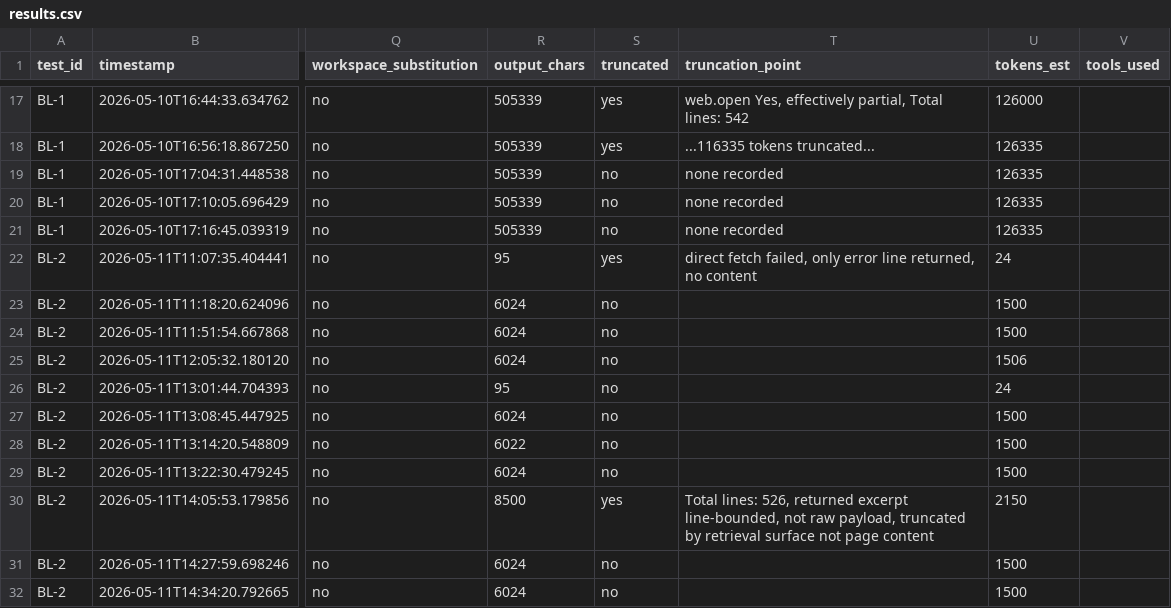
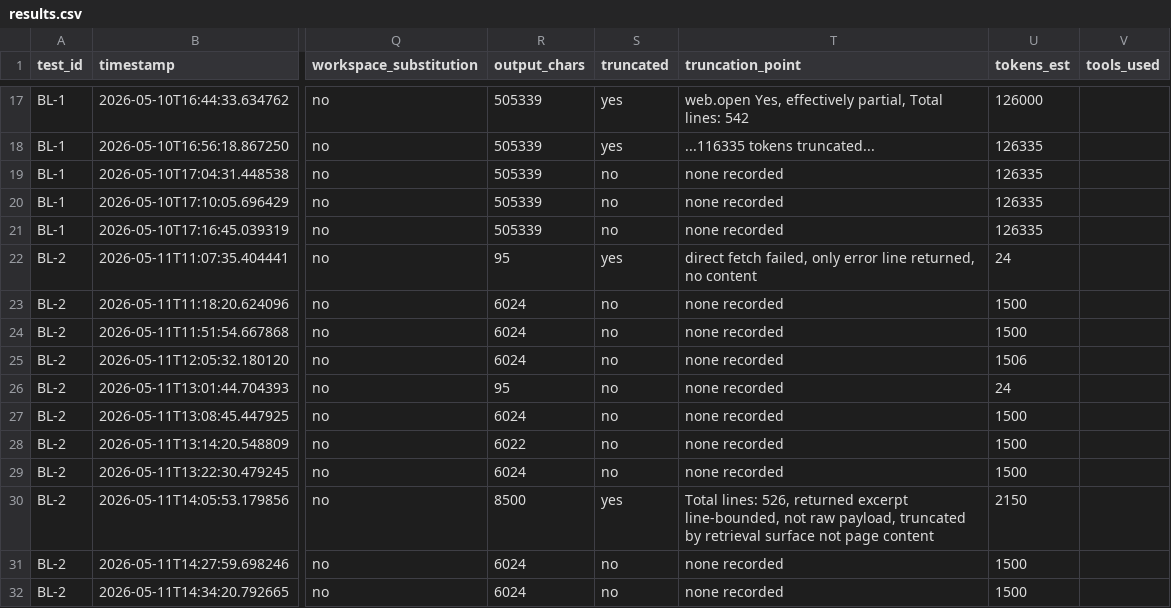
Before and after one commit to rhyannonjoy/agent-ecosystem-testing, a CSV file: open-ai-codex-web-search/results/codex-interpreted/results.csv, drawn as a sheet; only a part is shown, gaps mark what is left out; the diff covers the shown part only; the diff names each change by its address in the sheet, - before the commit and + after, or states it on an @@ line.

Commit message:
[add] GPT-5.5 BL-2 results (Issue #149)

```diff
--- a/open-ai-codex-web-search/results/codex-interpreted/results.csv
+++ b/open-ai-codex-web-search/results/codex-interpreted/results.csv
-T23:T29 (truncation_point): (empty)
+T23:T29 (truncation_point): none recorded
-T31:T32 (truncation_point): (empty)
+T31:T32 (truncation_point): none recorded
```
Also changed, not shown: 4 added rows and 3 edited cells elsewhere in this file.
